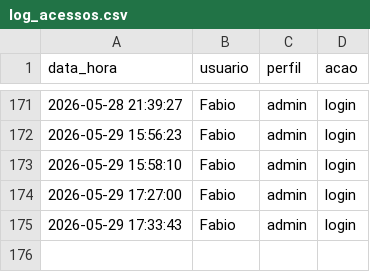
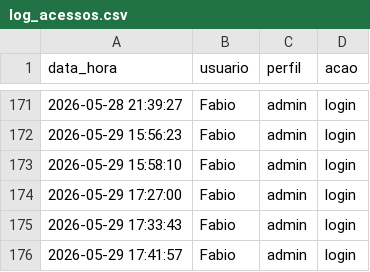
Before and after one commit to fabioser-ai/dragagem-app, a CSV file: data/log_acessos.csv, drawn as a sheet; only a part is shown, gaps mark what is left out.

Commit message:
Update data/log_acessos.csv

```diff
--- a/data/log_acessos.csv
+++ b/data/log_acessos.csv
@@ -175 +175,2 @@ data_hora,usuario,perfil,acao
 2026-05-29 17:33:43,Fabio,admin,login
+2026-05-29 17:41:57,Fabio,admin,login
```
